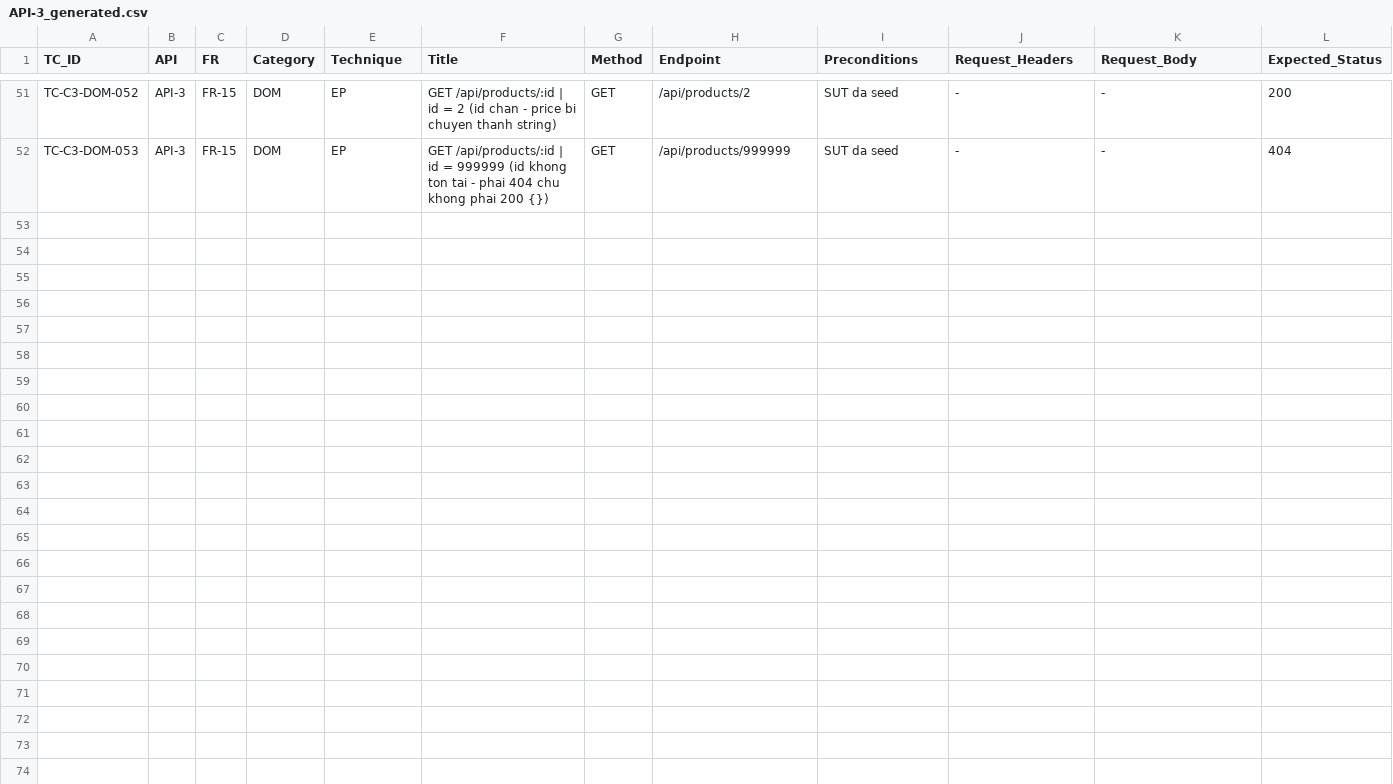
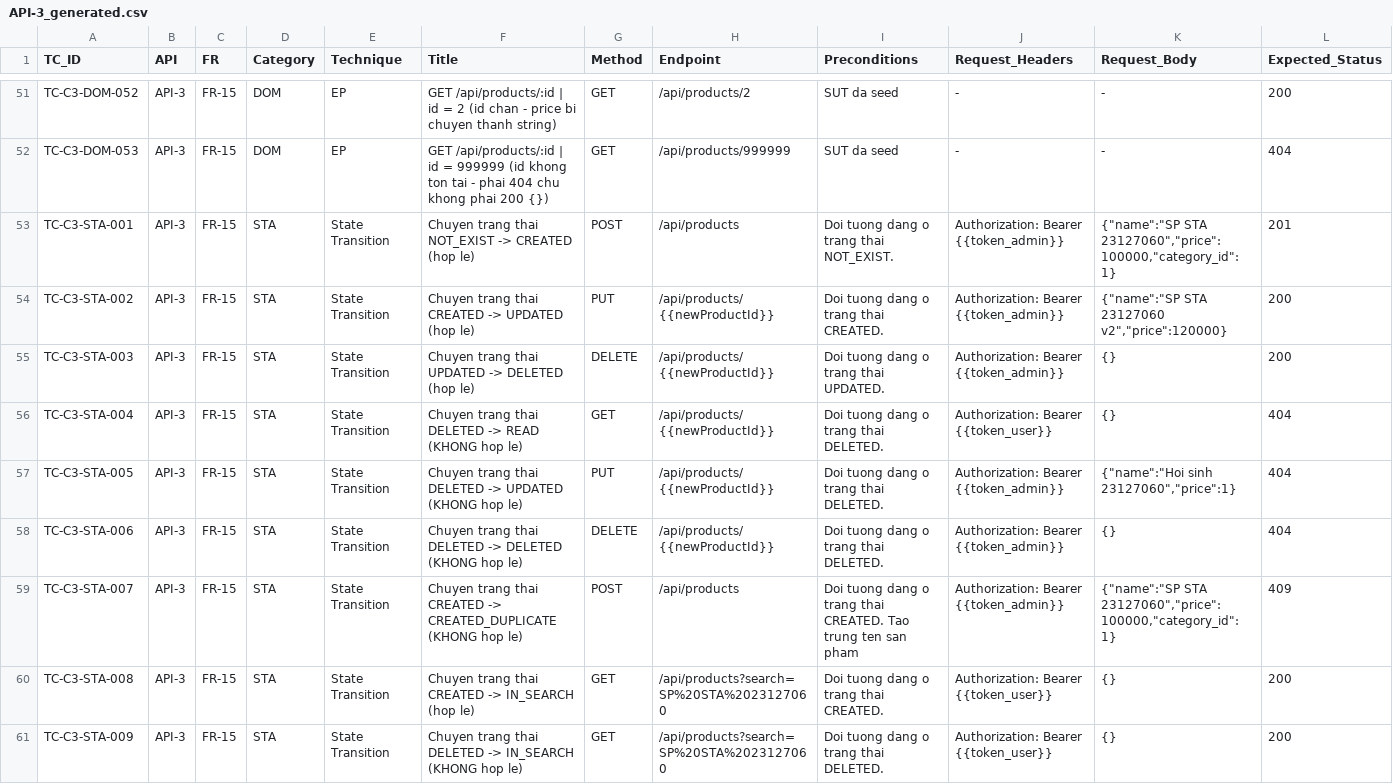
Before and after one commit to thangak18/HW06, a CSV file: members/23127060/testcases/API-3_generated.csv, drawn as a sheet; only a part is shown, gaps mark what is left out; rows hold the shown columns only; the diff names each change by its address in the sheet, - before the commit and + after, or states it on an @@ line.

```diff
--- a/members/23127060/testcases/API-3_generated.csv
+++ b/members/23127060/testcases/API-3_generated.csv
+row 53: TC-C3-STA-001 | API-3 | FR-15 | STA | State Transition | Chuyen trang thai NOT_EXIST -> CREATED (hop le) | POST | /api/products | Doi tuong dang o trang thai NOT_EXIST. | Authorization: Bearer {{token_admin}} | {"name":"SP STA 23127060","price":100000,"category_id":1} | 201
+row 54: TC-C3-STA-002 | API-3 | FR-15 | STA | State Transition | Chuyen trang thai CREATED -> UPDATED (hop le) | PUT | /api/products/{{newProductId}} | Doi tuong dang o trang thai CREATED. | Authorization: Bearer {{token_admin}} | {"name":"SP STA 23127060 v2","price":120000} | 200
+row 55: TC-C3-STA-003 | API-3 | FR-15 | STA | State Transition | Chuyen trang thai UPDATED -> DELETED (hop le) | DELETE | /api/products/{{newProductId}} | Doi tuong dang o trang thai UPDATED. | Authorization: Bearer {{token_admin}} | {} | 200
+row 56: TC-C3-STA-004 | API-3 | FR-15 | STA | State Transition | Chuyen trang thai DELETED -> READ (KHONG hop le) | GET | /api/products/{{newProductId}} | Doi tuong dang o trang thai DELETED. | Authorization: Bearer {{token_user}} | {} | 404
+row 57: TC-C3-STA-005 | API-3 | FR-15 | STA | State Transition | Chuyen trang thai DELETED -> UPDATED (KHONG hop le) | PUT | /api/products/{{newProductId}} | Doi tuong dang o trang thai DELETED. | Authorization: Bearer {{token_admin}} | {"name":"Hoi sinh 23127060","price":1} | 404
+row 58: TC-C3-STA-006 | API-3 | FR-15 | STA | State Transition | Chuyen trang thai DELETED -> DELETED (KHONG hop le) | DELETE | /api/products/{{newProductId}} | Doi tuong dang o trang thai DELETED. | Authorization: Bearer {{token_admin}} | {} | 404
+row 59: TC-C3-STA-007 | API-3 | FR-15 | STA | State Transition | Chuyen trang thai CREATED -> CREATED_DUPLICATE (KHONG hop le) | POST | /api/products | Doi tuong dang o trang thai CREATED. Tao trung ten san pham | Authorization: Bearer {{token_admin}} | {"name":"SP STA 23127060","price":100000,"category_id":1} | 409
+row 60: TC-C3-STA-008 | API-3 | FR-15 | STA | State Transition | Chuyen trang thai CREATED -> IN_SEARCH (hop le) | GET | /api/products?search=SP%20STA%2023127060 | Doi tuong dang o trang thai CREATED. | Authorization: Bearer {{token_user}} | {} | 200
+row 61: TC-C3-STA-009 | API-3 | FR-15 | STA | State Transition | Chuyen trang thai DELETED -> IN_SEARCH (KHONG hop le) | GET | /api/products?search=SP%20STA%2023127060 | Doi tuong dang o trang thai DELETED. | Authorization: Bearer {{token_user}} | {} | 200
```
Also changed, not shown: members/23127060/testcases/API-1_generated.csv, 4 other files.
